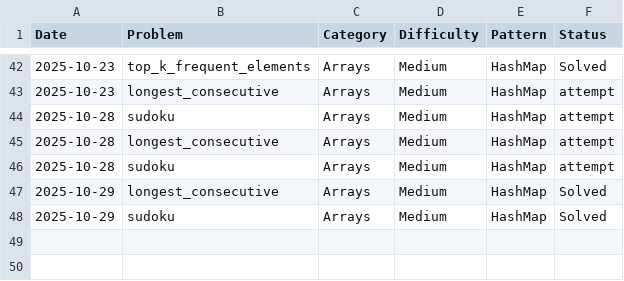
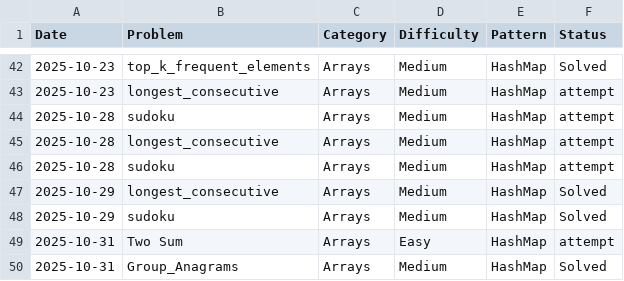
Before and after one commit to freddxworld/leetcode_progress, a CSV file: tracker.csv, drawn as a sheet; only a part is shown, gaps mark what is left out.

Commit message:
[Attempt] Arrays – two_sum : {HashMap}  [Solved] Arrays – group_anagram : {HashMap}

```diff
--- a/tracker.csv
+++ b/tracker.csv
@@ -48 +48,3 @@ Date,Problem,Category,Difficulty,Pattern,Status
 2025-10-29,sudoku,Arrays,Medium,HashMap,Solved
+2025-10-31,Two Sum,Arrays,Easy,HashMap,attempt
+2025-10-31,Group_Anagrams,Arrays,Medium,HashMap,Solved
```
